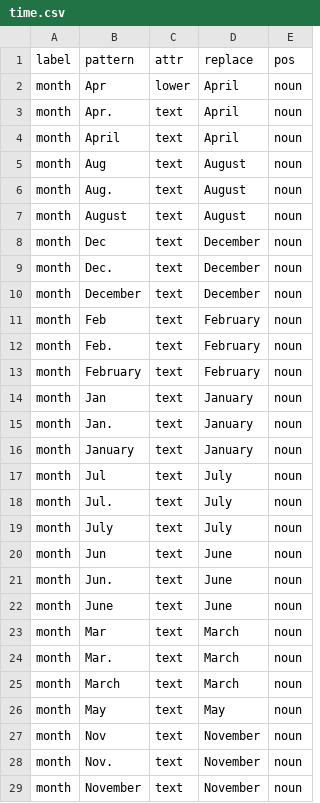
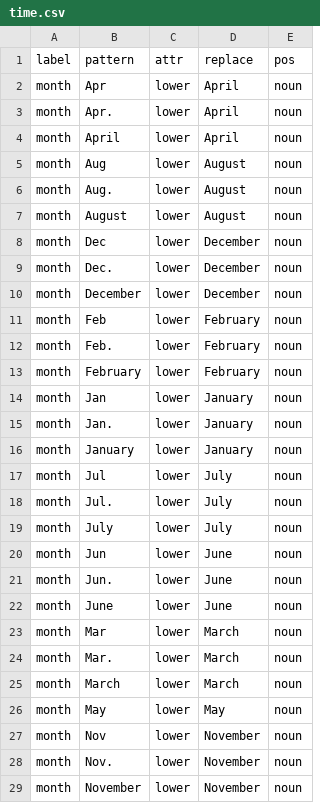
Before and after one commit to rafelafrance/traiter, a CSV file: traiter/vocabulary/time.csv, drawn as a sheet; only a part is shown; the diff covers the shown part only.

```diff
--- a/traiter/vocabulary/time.csv
+++ b/traiter/vocabulary/time.csv
@@ -2,28 +2,28 @@ label,pattern,attr,replace,pos
 month,Apr,lower,April,noun
-month,Apr.,text,April,noun
-month,April,text,April,noun
-month,Aug,text,August,noun
-month,Aug.,text,August,noun
-month,August,text,August,noun
-month,Dec,text,December,noun
-month,Dec.,text,December,noun
-month,December,text,December,noun
-month,Feb,text,February,noun
-month,Feb.,text,February,noun
-month,February,text,February,noun
-month,Jan,text,January,noun
-month,Jan.,text,January,noun
-month,January,text,January,noun
-month,Jul,text,July,noun
-month,Jul.,text,July,noun
-month,July,text,July,noun
-month,Jun,text,June,noun
-month,Jun.,text,June,noun
-month,June,text,June,noun
-month,Mar,text,March,noun
-month,Mar.,text,March,noun
-month,March,text,March,noun
-month,May,text,May,noun
-month,Nov,text,November,noun
-month,Nov.,text,November,noun
-month,November,text,November,noun
+month,Apr.,lower,April,noun
+month,April,lower,April,noun
+month,Aug,lower,August,noun
+month,Aug.,lower,August,noun
+month,August,lower,August,noun
+month,Dec,lower,December,noun
+month,Dec.,lower,December,noun
+month,December,lower,December,noun
+month,Feb,lower,February,noun
+month,Feb.,lower,February,noun
+month,February,lower,February,noun
+month,Jan,lower,January,noun
+month,Jan.,lower,January,noun
+month,January,lower,January,noun
+month,Jul,lower,July,noun
+month,Jul.,lower,July,noun
+month,July,lower,July,noun
+month,Jun,lower,June,noun
+month,Jun.,lower,June,noun
+month,June,lower,June,noun
+month,Mar,lower,March,noun
+month,Mar.,lower,March,noun
+month,March,lower,March,noun
+month,May,lower,May,noun
+month,Nov,lower,November,noun
+month,Nov.,lower,November,noun
+month,November,lower,November,noun
```
Also changed, not shown: 8 edited cells elsewhere in this file, 12 other files.
